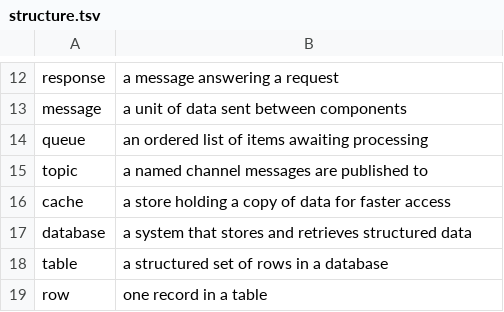
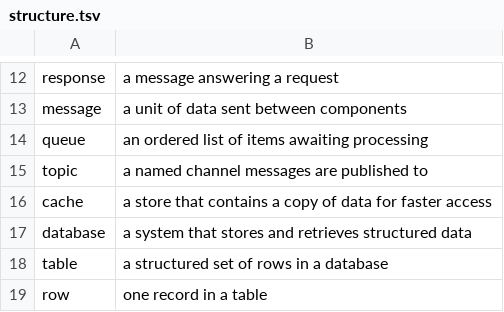
Before and after one commit to jimbarritt/software-english, a TSV file: vocabulary/structure.tsv, drawn as a sheet; only a part is shown, gaps mark what is left out.

```diff
--- a/vocabulary/structure.tsv
+++ b/vocabulary/structure.tsv
@@ -15,3 +15,3 @@ queue	an ordered list of items awaiting processing
 topic	a named channel messages are published to
-cache	a store holding a copy of data for faster access
+cache	a store that contains a copy of data for faster access
 database	a system that stores and retrieves structured data
```
Also changed, not shown: vocabulary/banned.tsv, vocabulary/operations.tsv, 3 other files.
